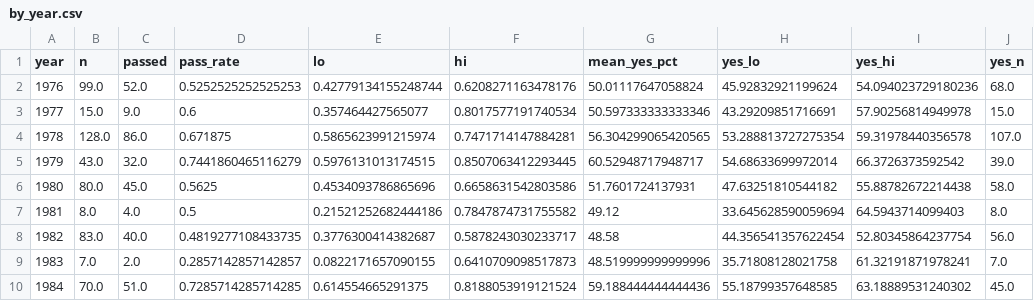
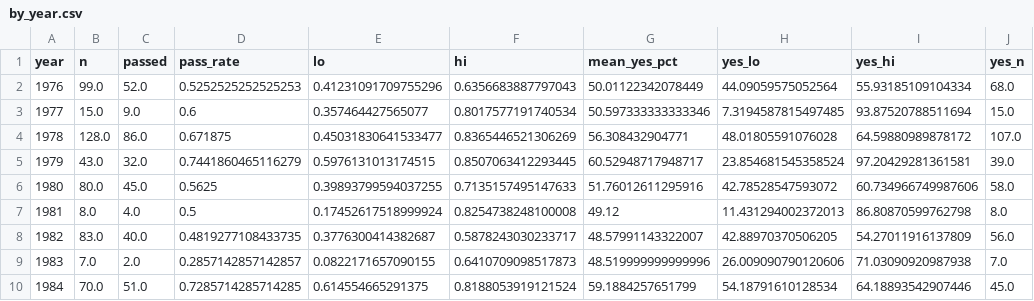
Before and after one commit to kuod/yes-no-maybeso, a CSV file: results/by_year.csv, drawn as a sheet; only a part is shown; the diff covers the shown part only.

```diff
--- a/results/by_year.csv
+++ b/results/by_year.csv
@@ -1,10 +1,10 @@
 year,n,passed,pass_rate,lo,hi,mean_yes_pct,yes_lo,yes_hi,yes_n
-1976,99.0,52.0,0.5252525252525253,0.42779134155248744,0.6208271163478176,50.01117647058824,45.92832921199624,54.094023729180236,68.0
-1977,15.0,9.0,0.6,0.357464427565077,0.8017577191740534,50.597333333333346,43.29209851716691,57.90256814949978,15.0
-1978,128.0,86.0,0.671875,0.5865623991215974,0.7471714147884281,56.304299065420565,53.288813727275354,59.31978440356578,107.0
-1979,43.0,32.0,0.7441860465116279,0.5976131013174515,0.8507063412293445,60.52948717948717,54.68633699972014,66.3726373592542,39.0
-1980,80.0,45.0,0.5625,0.4534093786865696,0.6658631542803586,51.7601724137931,47.63251810544182,55.88782672214438,58.0
-1981,8.0,4.0,0.5,0.21521252682444186,0.7847874731755582,49.12,33.645628590059694,64.5943714099403,8.0
-1982,83.0,40.0,0.4819277108433735,0.3776300414382687,0.5878243030233717,48.58,44.356541357622454,52.80345864237754,56.0
-1983,7.0,2.0,0.2857142857142857,0.0822171657090155,0.6410709098517873,48.519999999999996,35.71808128021758,61.32191871978241,7.0
-1984,70.0,51.0,0.7285714285714285,0.614554665291375,0.8188053919121524,59.188444444444436,55.18799357648585,63.18889531240302,45.0
+1976,99.0,52.0,0.5252525252525253,0.41231091709755296,0.6356683887797043,50.01122342078449,44.09059575052564,55.93185109104334,68.0
+1977,15.0,9.0,0.6,0.357464427565077,0.8017577191740534,50.597333333333346,7.3194587815497485,93.87520788511694,15.0
+1978,128.0,86.0,0.671875,0.45031830641533477,0.8365446521306269,56.308432904771,48.01805591076028,64.59880989878172,107.0
+1979,43.0,32.0,0.7441860465116279,0.5976131013174515,0.8507063412293445,60.52948717948717,23.854681545358524,97.20429281361581,39.0
+1980,80.0,45.0,0.5625,0.39893799594037255,0.7135157495147633,51.76012611295916,42.78528547593072,60.734966749987606,58.0
+1981,8.0,4.0,0.5,0.17452617518999924,0.8254738248100008,49.12,11.431294002372013,86.80870599762798,8.0
+1982,83.0,40.0,0.4819277108433735,0.3776300414382687,0.5878243030233717,48.57991143322007,42.88970370506205,54.27011916137809,56.0
+1983,7.0,2.0,0.2857142857142857,0.0822171657090155,0.6410709098517873,48.519999999999996,26.009090790120606,71.03090920987938,7.0
+1984,70.0,51.0,0.7285714285714285,0.614554665291375,0.8188053919121524,59.1884257651799,54.18791610128534,64.18893542907446,45.0
```
Also changed, not shown: 140 edited cells elsewhere in this file, data/measures_spending.csv, results/by_decade.csv, 32 other files.
